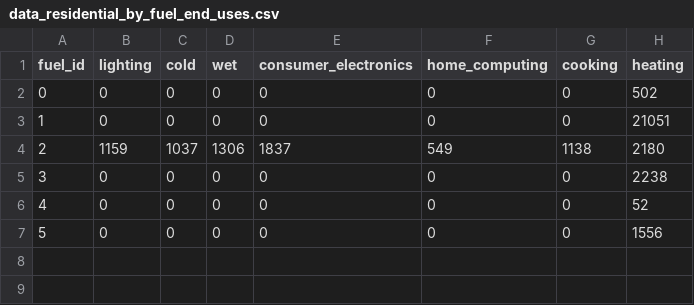
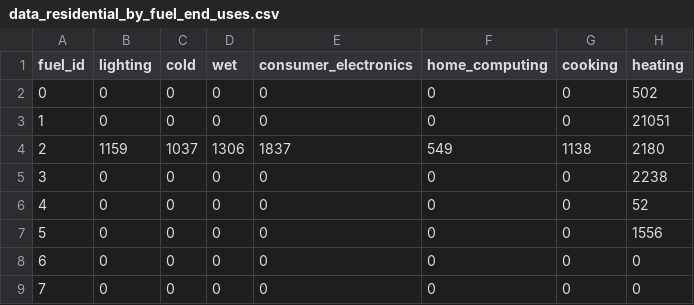
Before and after one commit to willu47/energy_demand, a CSV file: data/residential_model/data_residential_by_fuel_end_uses.csv, drawn as a sheet; the diff names each change by its address in the sheet, - before the commit and + after, or states it on an @@ line.

Commit message:
data: add hydrogen and future_fuel

```diff
--- a/data/residential_model/data_residential_by_fuel_end_uses.csv
+++ b/data/residential_model/data_residential_by_fuel_end_uses.csv
+row 8: 6 | 0 | 0 | 0 | 0 | 0 | 0 | 0
+row 9: 7 | 0 | 0 | 0 | 0 | 0 | 0 | 0
```
Also changed, not shown: 1 other file.
